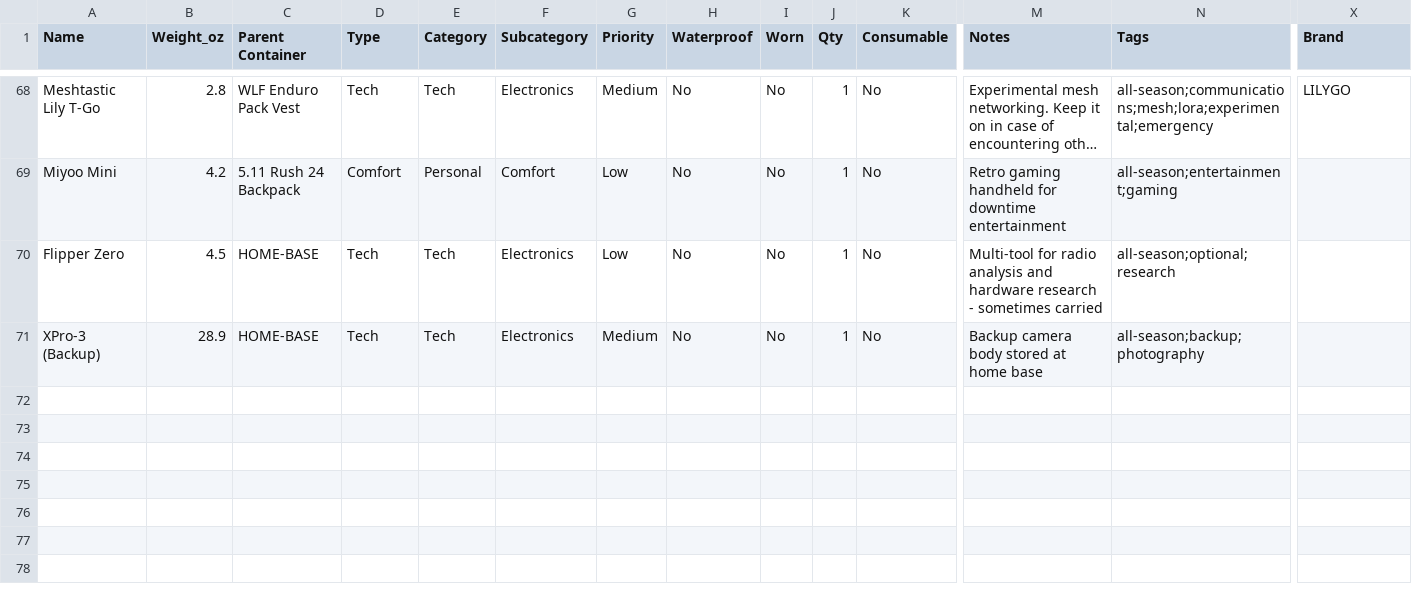
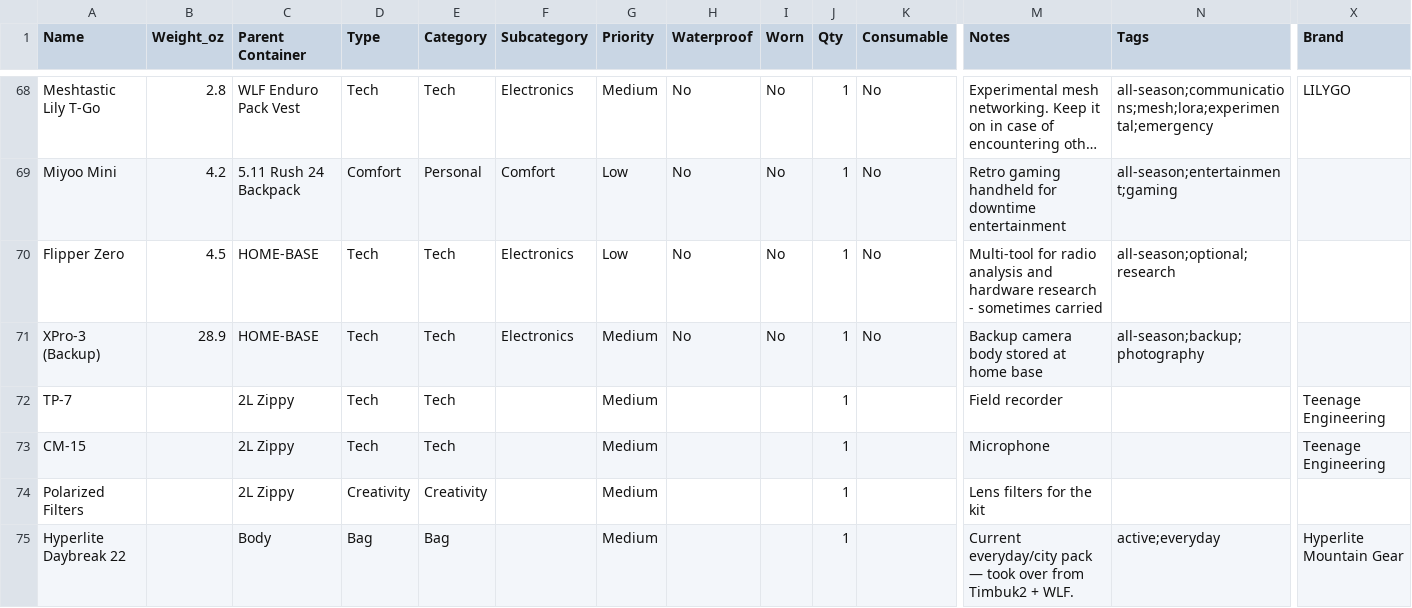
Before and after one commit to ejfox/website2, a CSV file: data/gear.csv, drawn as a sheet; only a part is shown, gaps mark what is left out; long unchanged cells end in …; rows hold the shown columns only; the diff covers the shown part only; the diff names each change by its address in the sheet, - before the commit and + after, or states it on an @@ line.

```diff
--- a/data/gear.csv
+++ b/data/gear.csv
+row 72: TP-7 |  | 2L Zippy | Tech | Tech |  | Medium |  |  | 1 |  | Field recorder |  | Teenage Engineering
+row 73: CM-15 |  | 2L Zippy | Tech | Tech |  | Medium |  |  | 1 |  | Microphone |  | Teenage Engineering
+row 74: Polarized Filters |  | 2L Zippy | Creativity | Creativity |  | Medium |  |  | 1 |  | Lens filters for the kit
+row 75: Hyperlite Daybreak 22 |  | Body | Bag | Bag |  | Medium |  |  | 1 |  | Current everyday/city pack — took over from Timbuk2 + WLF. | active;everyday | Hyperlite Mountain Gear
```
Also changed, not shown: 4 added rows and 6 edited cells elsewhere in this file.
